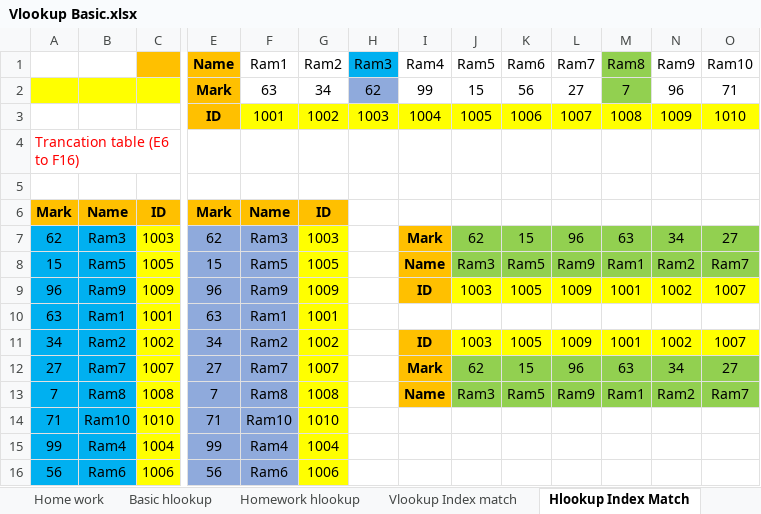
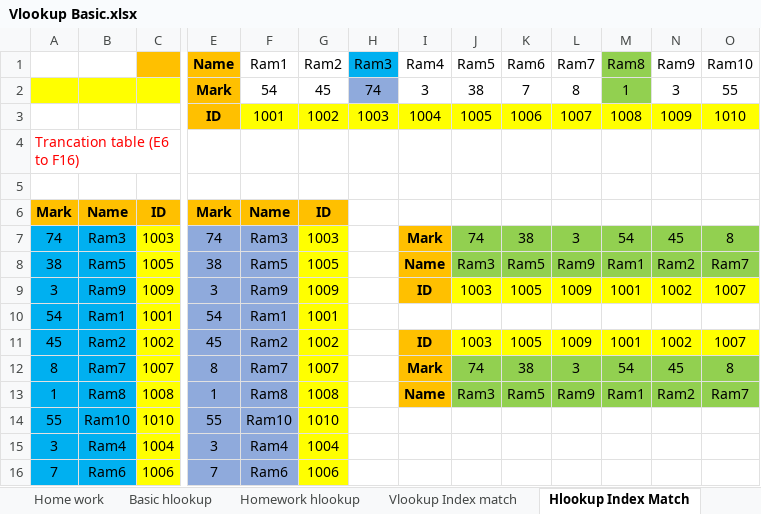
Before and after one commit to prapri77/data-analyst, an Excel workbook: EXCEL/class notes/day7 vlookup/Vlookup Basic.xlsx, sheet Hlookup Index Match, drawn as a sheet; only a part is shown, gaps mark what is left out; values as stored, in another font and other column widths than the file's, no borders; removed rows and columns are numbered as before the commit, all else as after; rows hold the shown columns only; the diff names each change by its address in the sheet, - before the commit and + after, or states it on an @@ line.

```diff
--- a/EXCEL/class notes/day7 vlookup/Vlookup Basic.xlsx (sheet Hlookup Index Match)
+++ b/EXCEL/class notes/day7 vlookup/Vlookup Basic.xlsx (sheet Hlookup Index Match)
-row 2:  |  |  | Mark | 63 | 34 | 62 | 99 | 15 | 56 | 27 | 7 | 96 | 71
+row 2:  |  |  | Mark | 54 | 45 | 74 | 3 | 38 | 7 | 8 | 1 | 3 | 55
-row 7: 62 | Ram3 | 1003 | 62 | Ram3 | 1003 |  | Mark | 62 | 15 | 96 | 63 | 34 | 27
+row 7: 74 | Ram3 | 1003 | 74 | Ram3 | 1003 |  | Mark | 74 | 38 | 3 | 54 | 45 | 8
-A8: 15
+A8: 38
-E8 (Name): 15
+E8 (Name): 38
-A9: 96
+A9: 3
-E9 (Name): 96
+E9 (Name): 3
-A10: 63
+A10: 54
-E10 (Name): 63
+E10 (Name): 54
-A11: 34
+A11: 45
-E11 (Name): 34
+E11 (Name): 45
-row 12: 27 | Ram7 | 1007 | 27 | Ram7 | 1007 |  | Mark | 62 | 15 | 96 | 63 | 34 | 27
+row 12: 8 | Ram7 | 1007 | 8 | Ram7 | 1007 |  | Mark | 74 | 38 | 3 | 54 | 45 | 8
-A13: 7
+A13: 1
-E13 (Name): 7
+E13 (Name): 1
-A14: 71
+A14: 55
-E14 (Name): 71
+E14 (Name): 55
-A15: 99
+A15: 3
-E15 (Name): 99
+E15 (Name): 3
-A16: 56
+A16: 7
-E16 (Name): 56
+E16 (Name): 7
```
Also changed, not shown: sheet Index Match1, sheet Vlookup Index match, sheet Index Match, sheet Homework hlookup, sheet Basic hlookup, sheet Basic Vlookup (2), EXCEL/my pratice/day12.xlsx.
